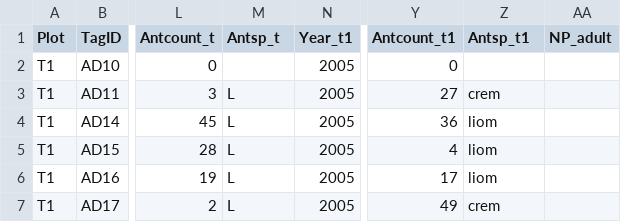
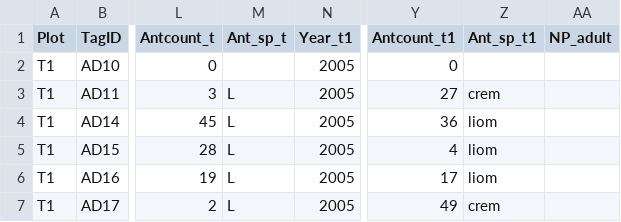
Before and after one commit to acampbell110/ant_cactus_demography, a CSV file: Data/cholla_demography_20042023.csv, drawn as a sheet; only a part is shown, gaps mark what is left out; the diff names each change by its address in the sheet, - before the commit and + after, or states it on an @@ line.

Commit message:
Update cholla_demography_20042023.csv

```diff
--- a/Data/cholla_demography_20042023.csv
+++ b/Data/cholla_demography_20042023.csv
-M1: Antsp_t
+M1: Ant_sp_t
-Z1: Antsp_t1
+Z1: Ant_sp_t1
```
